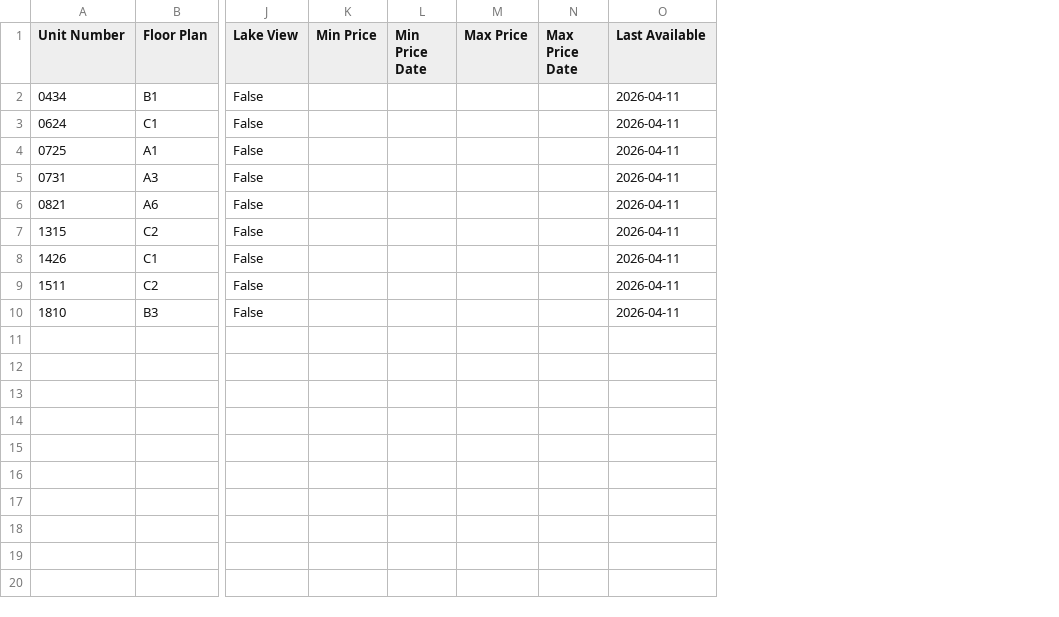
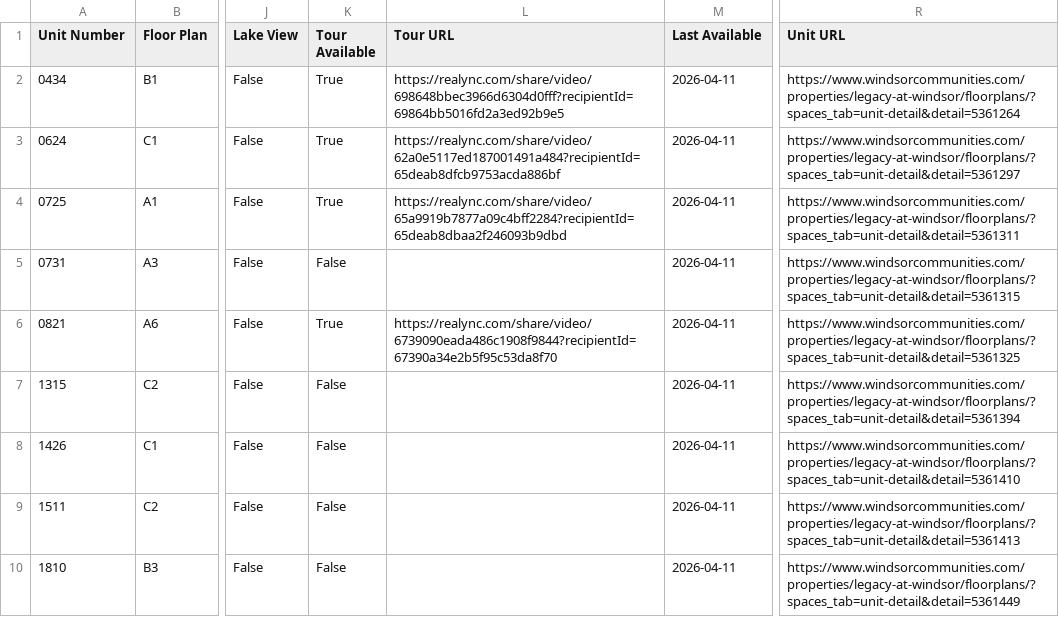
Before and after one commit to patchnpin/apartment_tracker, a CSV file: data/unit_details.csv, drawn as a sheet; only a part is shown, gaps mark what is left out; removed rows and columns are numbered as before the commit, all else as after; the diff names each change by its address in the sheet, - before the commit and + after, or states it on an @@ line.

```diff
--- a/data/unit_details.csv
+++ b/data/unit_details.csv
-column K (Min Price), empty
-column L (Min Price Date), empty
-column M (Max Price), empty
-column N (Max Price Date), empty
+column K (Tour Available), rows 2-10: True | True | True | False | True | False | False | False | False
+column L (Tour URL), rows 2-6: https://realync.com/share/video/698648bbec3966d6304d0fff?recipientId=69864bb5016fd2a3ed92b9e5 | https://realync.com/share/video/62a0e5117ed187001491a484?recipientId=65deab8dfcb9753acda886bf | https://realync.com/share/video/65a9919b7877a09c4bff2284?recipientId=65deab8dbaa2f246093b9dbd |  | https://realync.com/share/video/6739090eada486c1908f9844?recipientId=67390a34e2b5f95c53da8f70
+column R (Unit URL), rows 2-10: https://www.windsorcommunities.com/properties/legacy-at-windsor/floorplans/?spaces_tab=unit-detail&detail=5361264 | https://www.windsorcommunities.com/properties/legacy-at-windsor/floorplans/?spaces_tab=unit-detail&detail=5361297 | https://www.windsorcommunities.com/properties/legacy-at-windsor/floorplans/?spaces_tab=unit-detail&detail=5361311 | https://www.windsorcommunities.com/properties/legacy-at-windsor/floorplans/?spaces_tab=unit-detail&detail=5361315 | https://www.windsorcommunities.com/properties/legacy-at-windsor/floorplans/?spaces_tab=unit-detail&detail=5361325 | https://www.windsorcommunities.com/properties/legacy-at-windsor/floorplans/?spaces_tab=unit-detail&detail=5361394 | https://www.windsorcommunities.com/properties/legacy-at-windsor/floorplans/?spaces_tab=unit-detail&detail=5361410 | https://www.windsorcommunities.com/properties/legacy-at-windsor/floorplans/?spaces_tab=unit-detail&detail=5361413 | https://www.windsorcommunities.com/properties/legacy-at-windsor/floorplans/?spaces_tab=unit-detail&detail=5361449
```
Also changed, not shown: docs/unit_details.csv, 2 other files.
